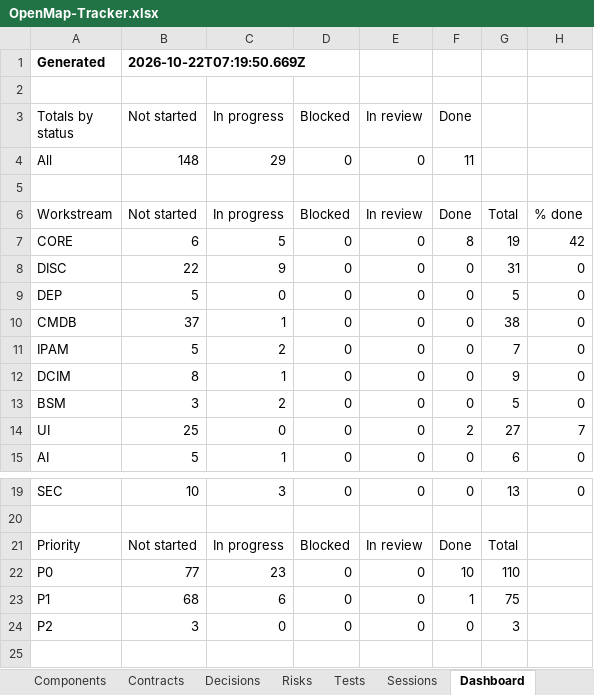
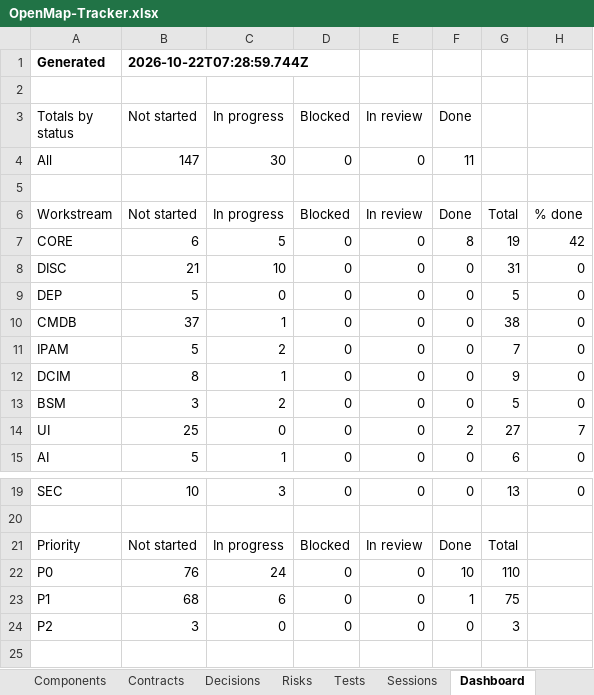
Before and after one commit to zakir80ac/OpenMap, an Excel workbook: tracker/OpenMap-Tracker.xlsx, sheet Dashboard, drawn as a sheet; only a part is shown, gaps mark what is left out; values as stored, in another font and other column widths than the file's, no borders; the diff names each change by its address in the sheet, - before the commit and + after, or states it on an @@ line.

```diff
--- a/tracker/OpenMap-Tracker.xlsx (sheet Dashboard)
+++ b/tracker/OpenMap-Tracker.xlsx (sheet Dashboard)
-B1 (Not started): 2026-10-22T07:19:50.669Z
+B1 (Not started): 2026-10-22T07:28:59.744Z
-B4 (Not started): 148
+B4 (Not started): 147
-C4 (In progress): 29
+C4 (In progress): 30
-B8 (Not started): 22
+B8 (Not started): 21
-C8 (In progress): 9
+C8 (In progress): 10
-B22 (Not started): 77
+B22 (Not started): 76
-C22 (In progress): 23
+C22 (In progress): 24
```
Also changed, not shown: sheet Requirements, 15 other files.
